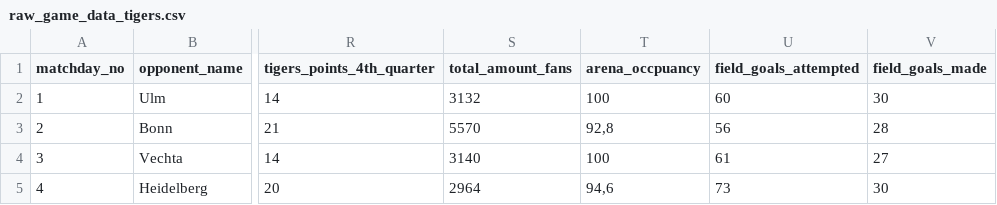
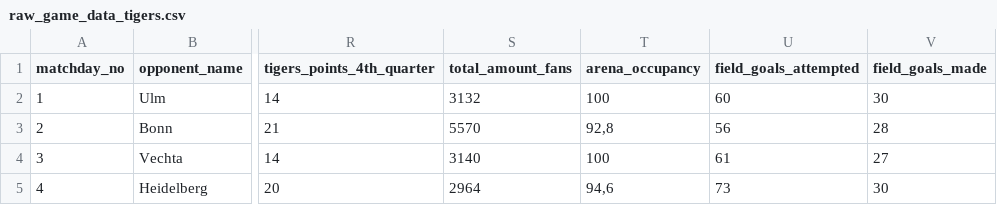
Before and after one commit to dxmme/T-biTigers, a CSV file: data/raw_game_data_tigers.csv, drawn as a sheet; only a part is shown, gaps mark what is left out; the diff names each change by its address in the sheet, - before the commit and + after, or states it on an @@ line.

```diff
--- a/data/raw_game_data_tigers.csv
+++ b/data/raw_game_data_tigers.csv
-T1: arena_occpuancy
+T1: arena_occupancy
```
Also changed, not shown: 2 other files.
